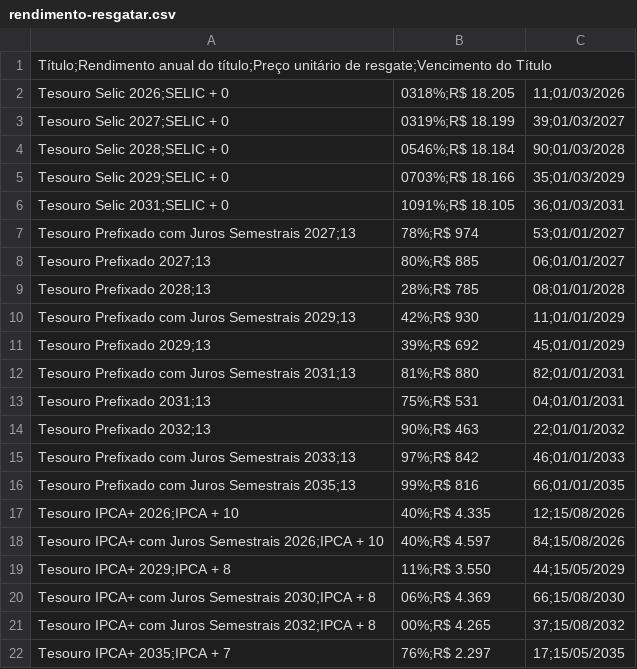
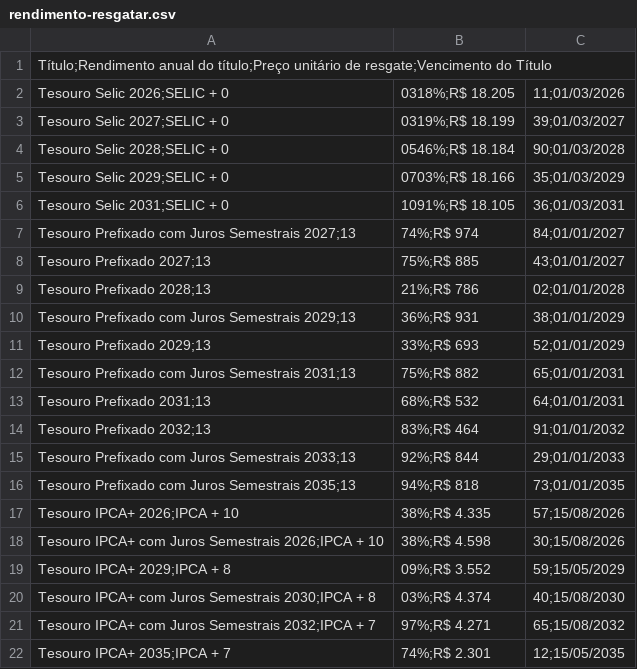
Before and after one commit to BDonadelli/TD, a CSV file: data/rendimento-resgatar.csv, drawn as a sheet; only a part is shown; the diff covers the shown part only.

```diff
--- a/data/rendimento-resgatar.csv
+++ b/data/rendimento-resgatar.csv
@@ -6,17 +6,17 @@ Tesouro Selic 2029;SELIC + 0,0703%;R$ 18.166,35;01/03/2029
 Tesouro Selic 2031;SELIC + 0,1091%;R$ 18.105,36;01/03/2031
-Tesouro Prefixado com Juros Semestrais 2027;13,78%;R$ 974,53;01/01/2027
-Tesouro Prefixado 2027;13,80%;R$ 885,06;01/01/2027
-Tesouro Prefixado 2028;13,28%;R$ 785,08;01/01/2028
-Tesouro Prefixado com Juros Semestrais 2029;13,42%;R$ 930,11;01/01/2029
-Tesouro Prefixado 2029;13,39%;R$ 692,45;01/01/2029
-Tesouro Prefixado com Juros Semestrais 2031;13,81%;R$ 880,82;01/01/2031
-Tesouro Prefixado 2031;13,75%;R$ 531,04;01/01/2031
-Tesouro Prefixado 2032;13,90%;R$ 463,22;01/01/2032
-Tesouro Prefixado com Juros Semestrais 2033;13,97%;R$ 842,46;01/01/2033
-Tesouro Prefixado com Juros Semestrais 2035;13,99%;R$ 816,66;01/01/2035
-Tesouro IPCA+ 2026;IPCA + 10,40%;R$ 4.335,12;15/08/2026
-Tesouro IPCA+ com Juros Semestrais 2026;IPCA + 10,40%;R$ 4.597,84;15/08/2026
-Tesouro IPCA+ 2029;IPCA + 8,11%;R$ 3.550,44;15/05/2029
-Tesouro IPCA+ com Juros Semestrais 2030;IPCA + 8,06%;R$ 4.369,66;15/08/2030
-Tesouro IPCA+ com Juros Semestrais 2032;IPCA + 8,00%;R$ 4.265,37;15/08/2032
-Tesouro IPCA+ 2035;IPCA + 7,76%;R$ 2.297,17;15/05/2035
+Tesouro Prefixado com Juros Semestrais 2027;13,74%;R$ 974,84;01/01/2027
+Tesouro Prefixado 2027;13,75%;R$ 885,43;01/01/2027
+Tesouro Prefixado 2028;13,21%;R$ 786,02;01/01/2028
+Tesouro Prefixado com Juros Semestrais 2029;13,36%;R$ 931,38;01/01/2029
+Tesouro Prefixado 2029;13,33%;R$ 693,52;01/01/2029
+Tesouro Prefixado com Juros Semestrais 2031;13,75%;R$ 882,65;01/01/2031
+Tesouro Prefixado 2031;13,68%;R$ 532,64;01/01/2031
+Tesouro Prefixado 2032;13,83%;R$ 464,91;01/01/2032
+Tesouro Prefixado com Juros Semestrais 2033;13,92%;R$ 844,29;01/01/2033
+Tesouro Prefixado com Juros Semestrais 2035;13,94%;R$ 818,73;01/01/2035
+Tesouro IPCA+ 2026;IPCA + 10,38%;R$ 4.335,57;15/08/2026
+Tesouro IPCA+ com Juros Semestrais 2026;IPCA + 10,38%;R$ 4.598,30;15/08/2026
+Tesouro IPCA+ 2029;IPCA + 8,09%;R$ 3.552,59;15/05/2029
+Tesouro IPCA+ com Juros Semestrais 2030;IPCA + 8,03%;R$ 4.374,40;15/08/2030
+Tesouro IPCA+ com Juros Semestrais 2032;IPCA + 7,97%;R$ 4.271,65;15/08/2032
+Tesouro IPCA+ 2035;IPCA + 7,74%;R$ 2.301,12;15/05/2035
```
Also changed, not shown: 70 edited cells elsewhere in this file, data/rendimento-investir.csv, 2 other files.
